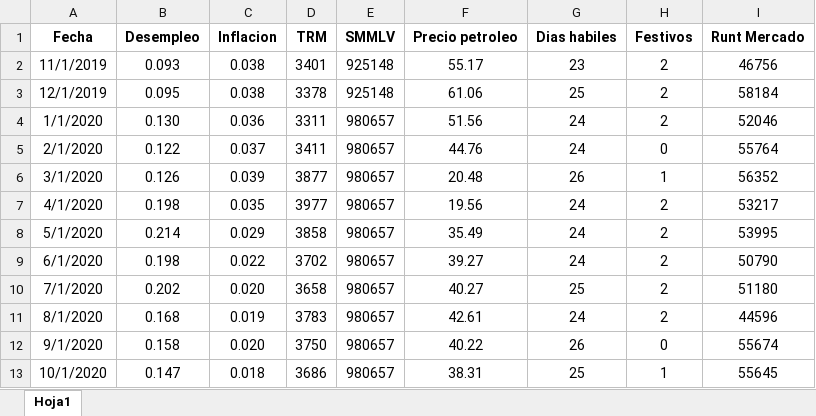
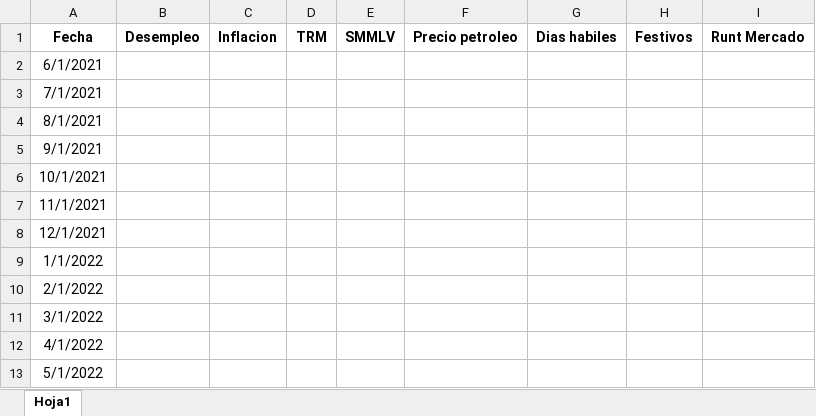
Before and after one commit to Analiticadatosiy/Pronosticos, an Excel workbook: plantilla_lote_r_mercado.xlsx, sheet Hoja1, drawn as a sheet; values as stored, in another font and other column widths than the file's, no borders; removed rows and columns are numbered as before the commit, all else as after; the diff names each change by its address in the sheet, - before the commit and + after, or states it on an @@ line.

```diff
--- a/plantilla_lote_r_mercado.xlsx (sheet Hoja1)
+++ b/plantilla_lote_r_mercado.xlsx (sheet Hoja1)
-row 2: 11/1/2019 | 0.093 | 0.038 | 3401 | 925148 | 55.17 | 23 | 2 | 46756
-row 3: 12/1/2019 | 0.095 | 0.038 | 3378 | 925148 | 61.06 | 25 | 2 | 58184
-row 4: 1/1/2020 | 0.130 | 0.036 | 3311 | 980657 | 51.56 | 24 | 2 | 52046
-row 5: 2/1/2020 | 0.122 | 0.037 | 3411 | 980657 | 44.76 | 24 | 0 | 55764
-row 6: 3/1/2020 | 0.126 | 0.039 | 3877 | 980657 | 20.48 | 26 | 1 | 56352
-row 7: 4/1/2020 | 0.198 | 0.035 | 3977 | 980657 | 19.56 | 24 | 2 | 53217
-row 8: 5/1/2020 | 0.214 | 0.029 | 3858 | 980657 | 35.49 | 24 | 2 | 53995
-row 9: 6/1/2020 | 0.198 | 0.022 | 3702 | 980657 | 39.27 | 24 | 2 | 50790
-row 10: 7/1/2020 | 0.202 | 0.020 | 3658 | 980657 | 40.27 | 25 | 2 | 51180
-row 11: 8/1/2020 | 0.168 | 0.019 | 3783 | 980657 | 42.61 | 24 | 2 | 44596
-row 12: 9/1/2020 | 0.158 | 0.020 | 3750 | 980657 | 40.22 | 26 | 0 | 55674
-row 13: 10/1/2020 | 0.147 | 0.018 | 3686 | 980657 | 38.31 | 25 | 1 | 55645
+row 2: 6/1/2021
+row 3: 7/1/2021
+row 4: 8/1/2021
+row 5: 9/1/2021
+row 6: 10/1/2021
+row 7: 11/1/2021
+row 8: 12/1/2021
+row 9: 1/1/2022
+row 10: 2/1/2022
+row 11: 3/1/2022
+row 12: 4/1/2022
+row 13: 5/1/2022
```
Also changed, not shown: plantilla_lote.xlsx, plantilla_lote_r_yamaha.xlsx, 2 other files.
